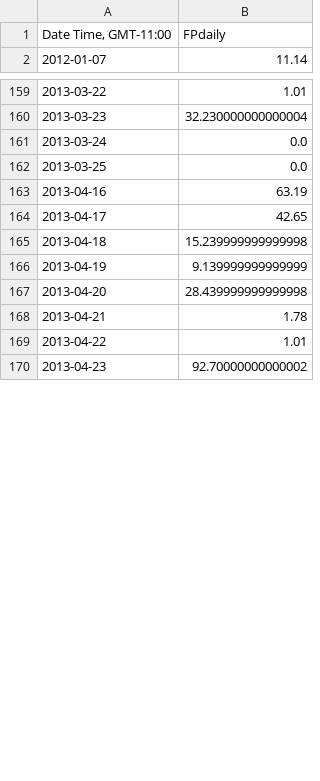
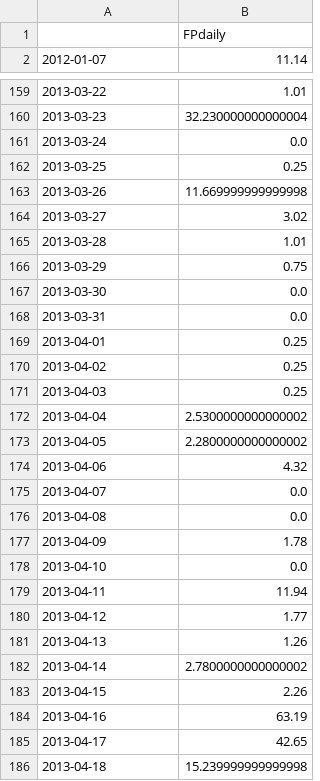
Before and after one commit to CaptainAL/Fagaalu-Sediment-Flux, a CSV file: Data/OUTPUT/FPdaily.csv, drawn as a sheet; only a part is shown, gaps mark what is left out; the shorter side is filled out with more unchanged rows; the diff covers the shown part only.

```diff
--- a/Data/OUTPUT/FPdaily.csv
+++ b/Data/OUTPUT/FPdaily.csv
@@ -1,2 +1,2 @@
-"Date Time, GMT-11:00",FPdaily
+,FPdaily
 2012-01-07,11.14
@@ -161,3 +161,24 @@
 2013-03-24,0.0
-2013-03-25,0.0
+2013-03-25,0.25
+2013-03-26,11.669999999999998
+2013-03-27,3.02
+2013-03-28,1.01
+2013-03-29,0.75
+2013-03-30,0.0
+2013-03-31,0.0
+2013-04-01,0.25
+2013-04-02,0.25
+2013-04-03,0.25
+2013-04-04,2.5300000000000002
+2013-04-05,2.2800000000000002
+2013-04-06,4.32
+2013-04-07,0.0
+2013-04-08,0.0
+2013-04-09,1.78
+2013-04-10,0.0
+2013-04-11,11.94
+2013-04-12,1.77
+2013-04-13,1.26
+2013-04-14,2.7800000000000002
+2013-04-15,2.26
 2013-04-16,63.19
```
Also changed, not shown: 6 added rows and 1 edited cell elsewhere in this file, Data/OUTPUT/FPmonthly.csv, Data/OUTPUT/Timu1daily.csv, 12 other files.
